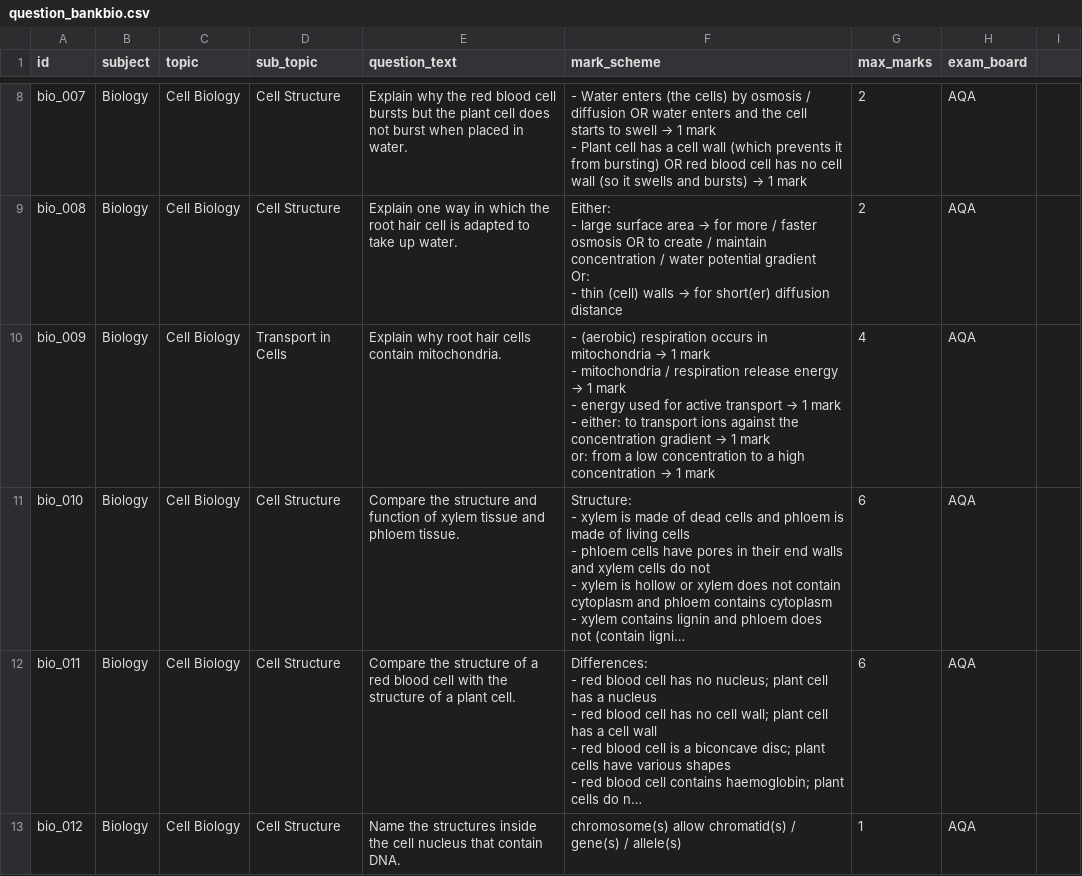
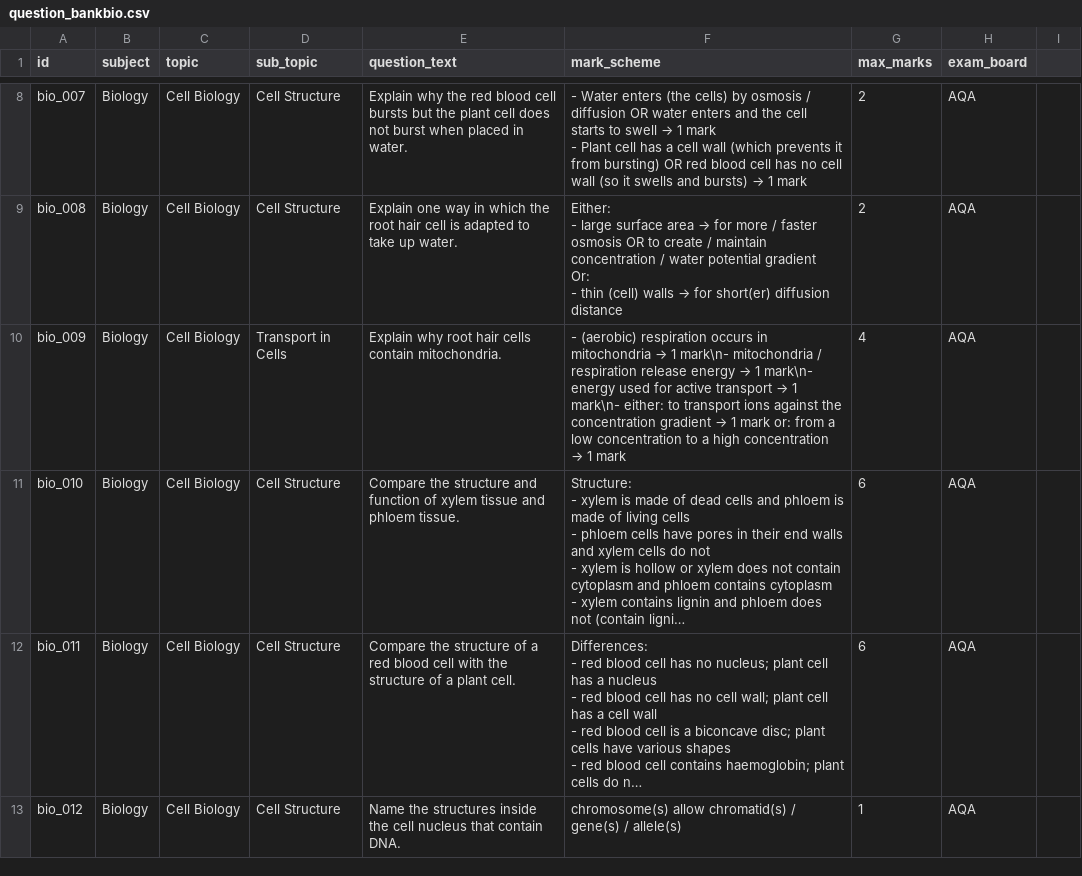
Before and after one commit to Salama-Khan/ai-gcse-marker-prototype, a CSV file: streamlit prototype/question_bankbio.csv, drawn as a sheet; only a part is shown, gaps mark what is left out; long unchanged cells end in …; ↵ is a line break in a cell; the diff names each change by its address in the sheet, - before the commit and + after, or states it on an @@ line.

Commit message:
Update question_bankbio.csv

```diff
--- a/streamlit prototype/question_bankbio.csv
+++ b/streamlit prototype/question_bankbio.csv
@@ F10 (mark_scheme): …→ 1 mark ↵ - mitochondria / respiration release energy → 1 mark ↵ - energy used for active transport → 1 mark ↵ - either: to… → …→ 1 mark\n- mitochondria / respiration release energy → 1 mark\n- energy used for active transport → 1 mark\n- either: to… @@
```
